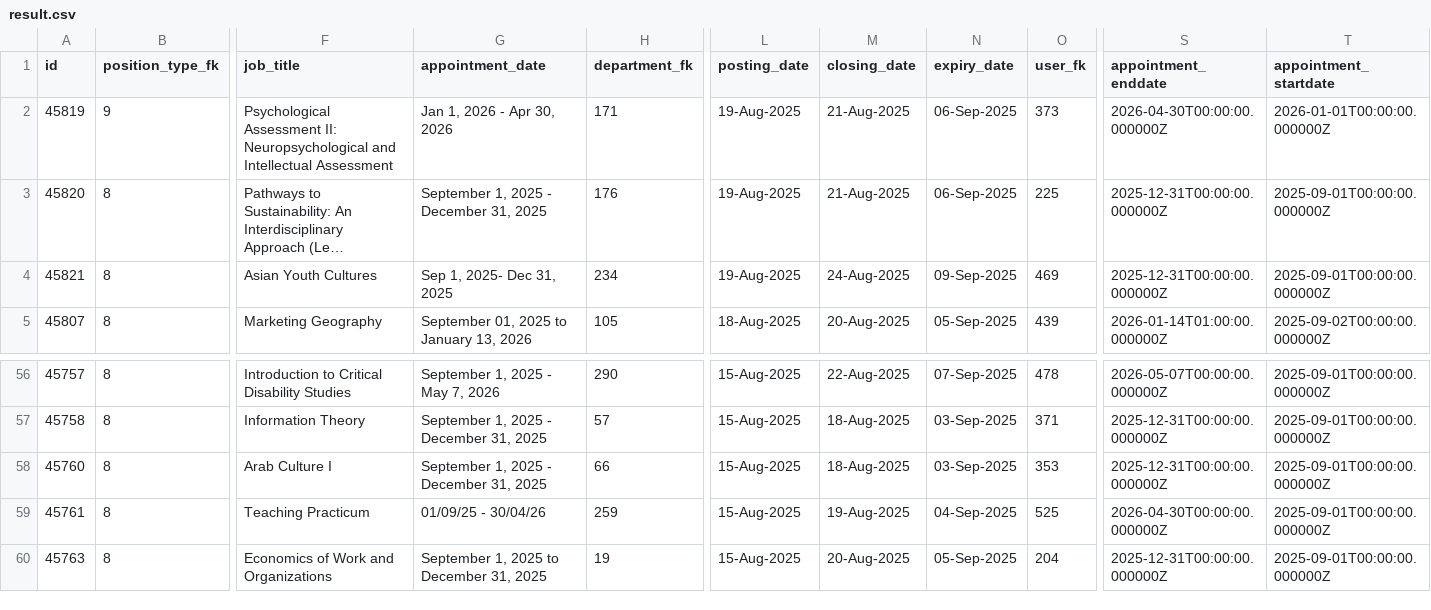
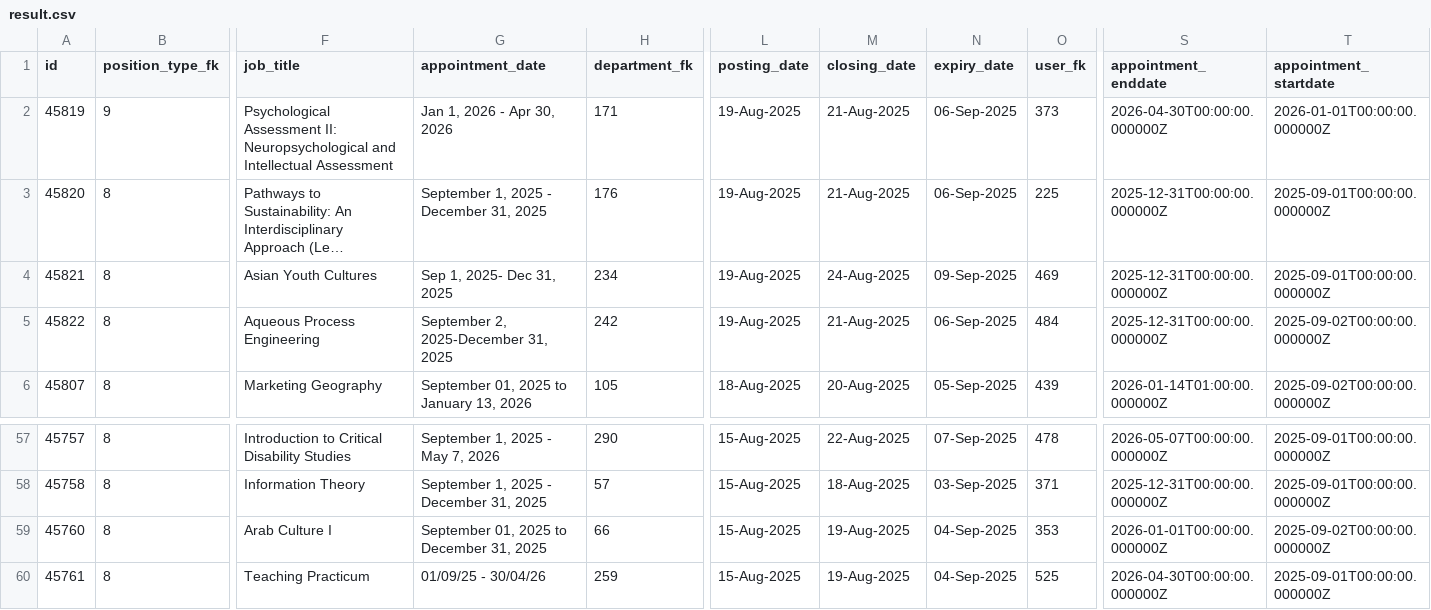
Before and after one commit to Nathan903/unit1.hrandequity.utoronto.ca, a CSV file: result.csv, drawn as a sheet; only a part is shown, gaps mark what is left out; the shorter side is filled out with more unchanged rows; long unchanged cells end in …; addresses are those after the commit; rows hold the shown columns only; the diff names each change by its address in the sheet, - before the commit and + after, or states it on an @@ line.

```diff
--- a/result.csv
+++ b/result.csv
+row 5: 45822 | 8 | Aqueous Process Engineering | September 2, 2025-December 31, 2025 | 242 | 19-Aug-2025 | 21-Aug-2025 | 06-Sep-2025 | 484 | 2025-12-31T00:00:00.000000Z | 2025-09-02T00:00:00.000000Z
-G59 (appointment_date): September 1, 2025 - December 31, 2025
+G59 (appointment_date): September 01, 2025 to December 31, 2025
-M59 (closing_date): 18-Aug-2025
+M59 (closing_date): 19-Aug-2025
-N59 (expiry_date): 03-Sep-2025
+N59 (expiry_date): 04-Sep-2025
-S59 (appointment_enddate): 2025-12-31T00:00:00.000000Z
+S59 (appointment_enddate): 2026-01-01T00:00:00.000000Z
-T59 (appointment_startdate): 2025-09-01T00:00:00.000000Z
+T59 (appointment_startdate): 2025-09-02T00:00:00.000000Z
```
Also changed, not shown: 1 other file.
